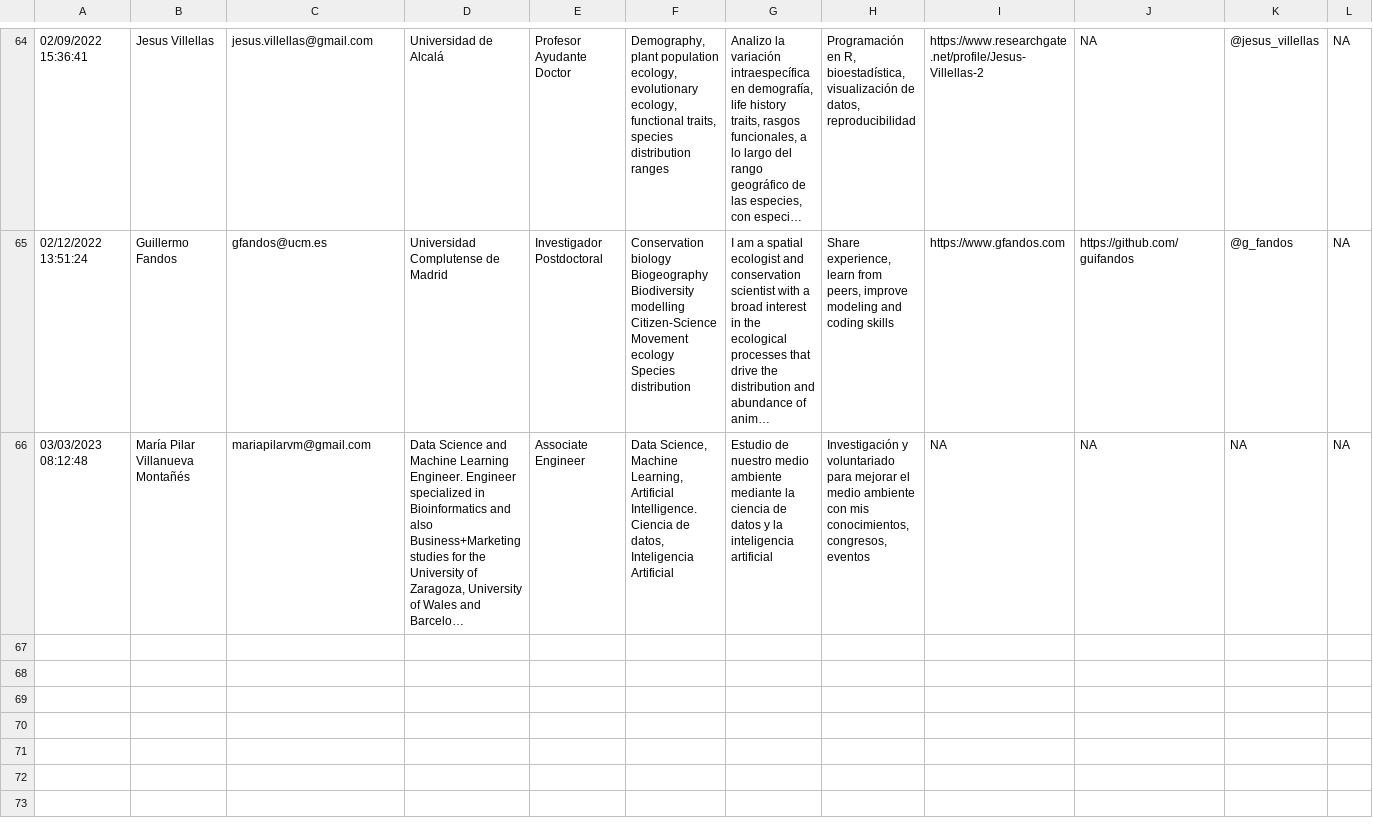
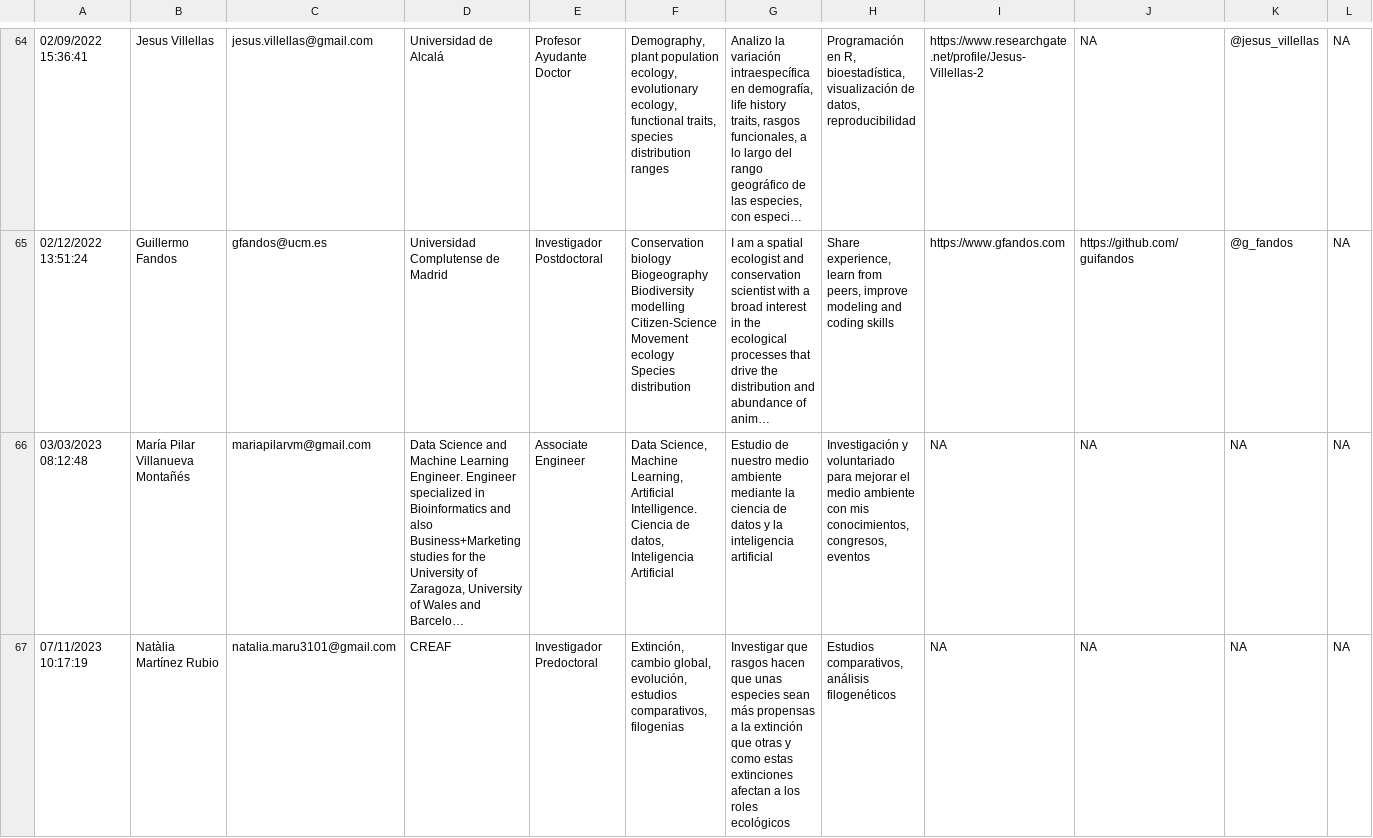
Before and after one commit to ecoinfAEET/website, a CSV file: docs/MembersInfo.csv, drawn as a sheet; only a part is shown, gaps mark what is left out; long unchanged cells end in …; rows hold the shown columns only; the diff covers the shown part only; the diff names each change by its address in the sheet, - before the commit and + after, or states it on an @@ line.

```diff
--- a/docs/MembersInfo.csv
+++ b/docs/MembersInfo.csv
+row 67: 07/11/2023 10:17:19 | Natàlia Martínez Rubio | natalia.maru3101@gmail.com | CREAF | Investigador Predoctoral | Extinción, cambio global, evolución, estudios comparativos, filogenias | Investigar que rasgos hacen que unas especies sean más propensas a la extinción que otras y como estas extinciones afectan a los roles ecológicos | Estudios comparativos, análisis filogenéticos | NA | NA | NA | NA
```
Also changed, not shown: 1 added row elsewhere in this file, MembersInfo.csv, 45 other files.
